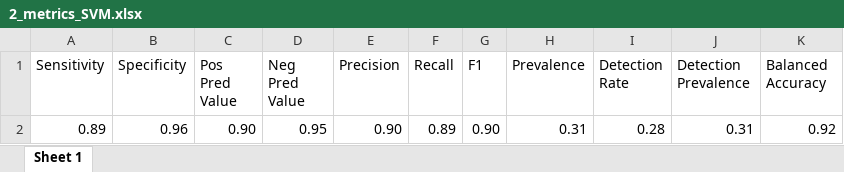
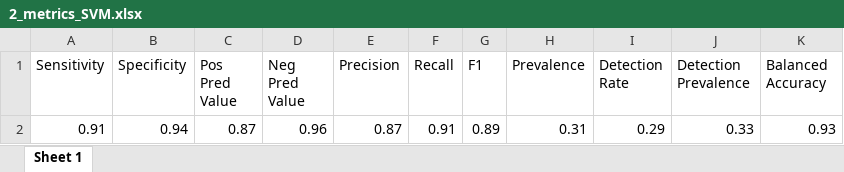
Before and after one commit to rgonzalezmoyano/Cafee, an Excel workbook: articulo 1 XAI/data_valencia_comunity/Resultados salida/2_metrics_SVM.xlsx, sheet Sheet 1, drawn as a sheet; values as stored, in another font and other column widths than the file's, no borders; removed rows and columns are numbered as before the commit, all else as after; the diff names each change by its address in the sheet, - before the commit and + after, or states it on an @@ line.

```diff
--- a/articulo 1 XAI/data_valencia_comunity/Resultados salida/2_metrics_SVM.xlsx (sheet Sheet 1)
+++ b/articulo 1 XAI/data_valencia_comunity/Resultados salida/2_metrics_SVM.xlsx (sheet Sheet 1)
-row 2: 0.89 | 0.96 | 0.90 | 0.95 | 0.90 | 0.89 | 0.90 | 0.31 | 0.28 | 0.31 | 0.92
+row 2: 0.91 | 0.94 | 0.87 | 0.96 | 0.87 | 0.91 | 0.89 | 0.31 | 0.29 | 0.33 | 0.93
```
Also changed, not shown: articulo 1 XAI/data_valencia_comunity/Resultados salida/2_metrics_NN.xlsx, articulo 1 XAI/data_valencia_comunity/Resultados salida/3_data_complete_NN.xlsx, 9 other files.
